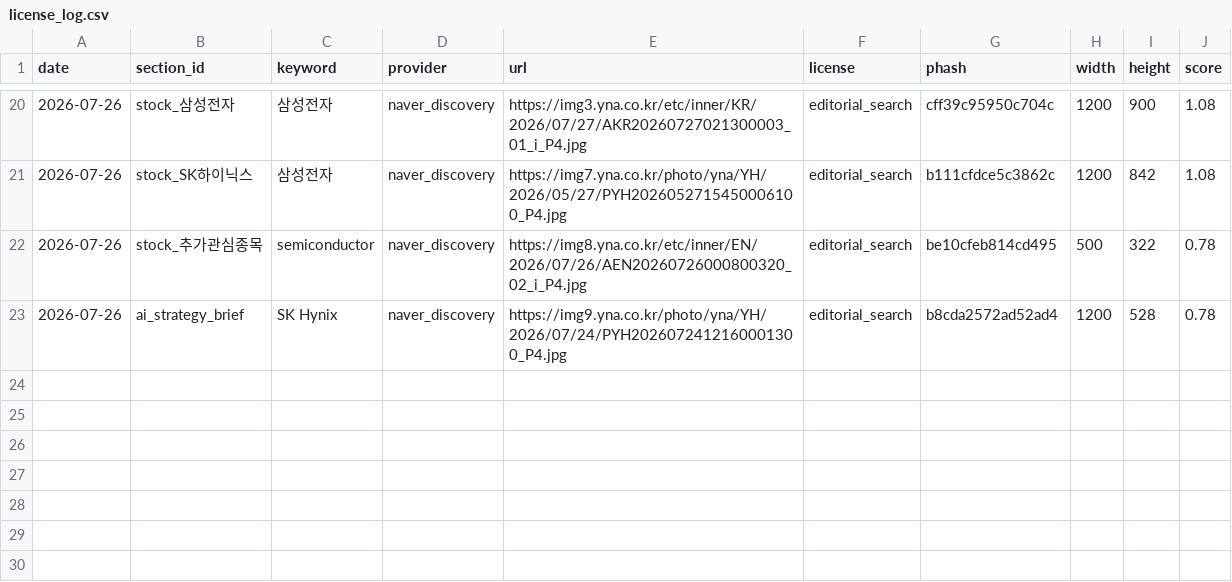
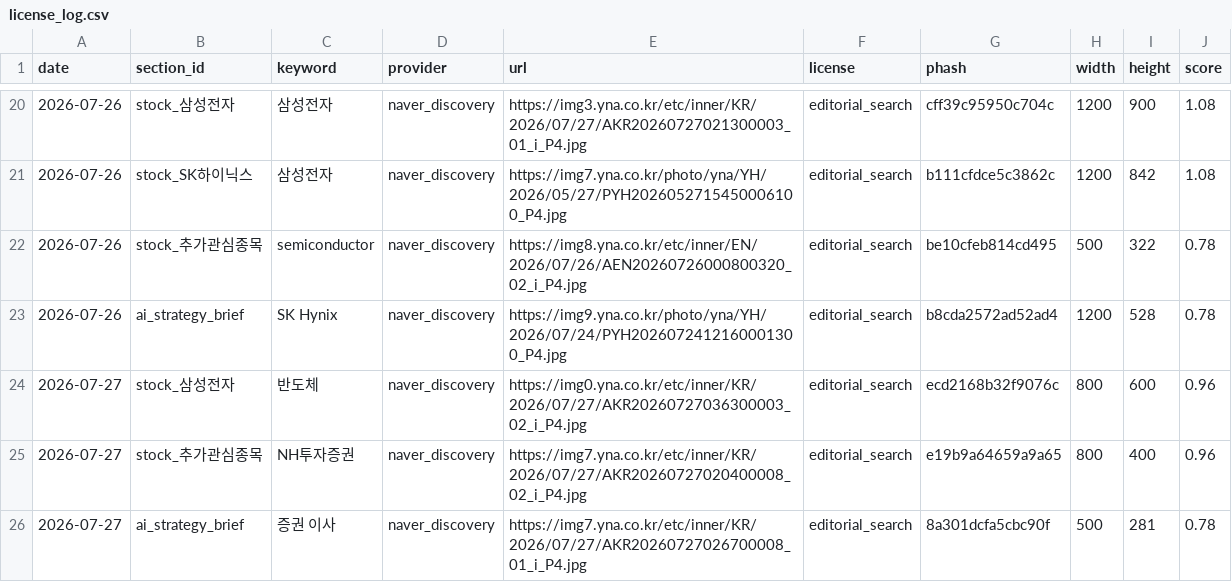
Before and after one commit to kunil-choi/stock-briefing-step1, a CSV file: data/media/license_log.csv, drawn as a sheet; only a part is shown, gaps mark what is left out; the diff names each change by its address in the sheet, - before the commit and + after, or states it on an @@ line.

```diff
--- a/data/media/license_log.csv
+++ b/data/media/license_log.csv
+row 24: 2026-07-27 | stock_삼성전자 | 반도체 | naver_discovery | https://img0.yna.co.kr/etc/inner/KR/2026/07/27/AKR20260727036300003_02_i_P4.jpg | editorial_search | ecd2168b32f9076c | 800 | 600 | 0.96
+row 25: 2026-07-27 | stock_추가관심종목 | NH투자증권 | naver_discovery | https://img7.yna.co.kr/etc/inner/KR/2026/07/27/AKR20260727020400008_02_i_P4.jpg | editorial_search | e19b9a64659a9a65 | 800 | 400 | 0.96
+row 26: 2026-07-27 | ai_strategy_brief | 증권 이사 | naver_discovery | https://img7.yna.co.kr/etc/inner/KR/2026/07/27/AKR20260727026700008_01_i_P4.jpg | editorial_search | 8a301dcfa5cbc90f | 500 | 281 | 0.78
```
